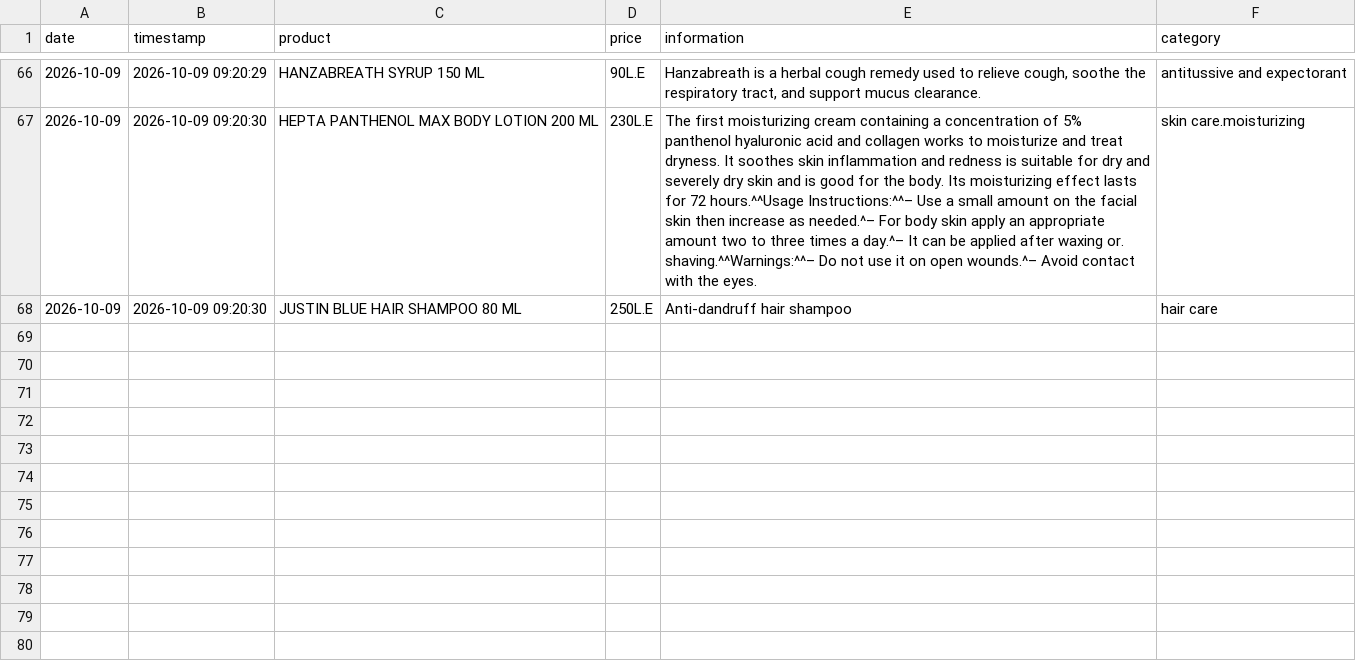
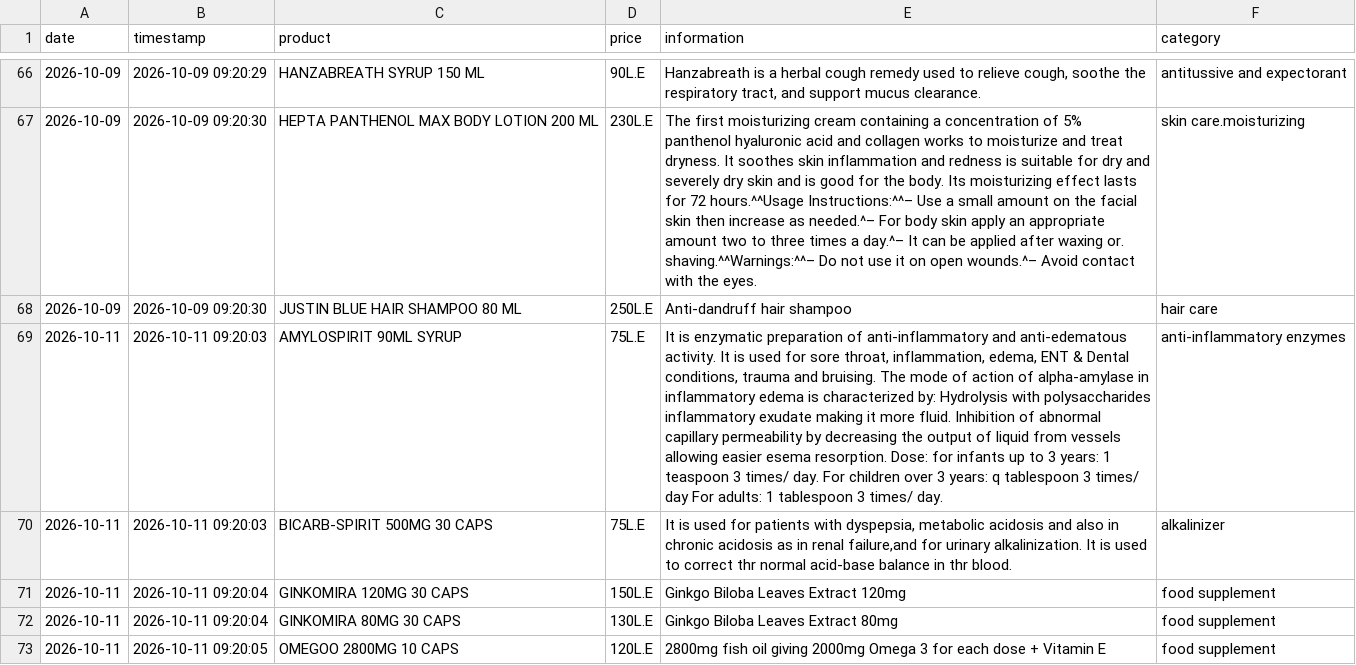
Before and after one commit to abdelmaksoud-ph/EgyptMeds, a CSV file: drug_eye_output/new_products.csv, drawn as a sheet; only a part is shown, gaps mark what is left out; the diff names each change by its address in the sheet, - before the commit and + after, or states it on an @@ line.

```diff
--- a/drug_eye_output/new_products.csv
+++ b/drug_eye_output/new_products.csv
+row 69: 2026-10-11 | 2026-10-11 09:20:03 | AMYLOSPIRIT 90ML SYRUP | 75L.E | It is enzymatic preparation of anti-inflammatory and anti-edematous activity. It is used for sore throat, inflammation, edema, ENT & Dental conditions, trauma and bruising. The mode of action of alpha-amylase in inflammatory edema is characterized by: Hydrolysis with polysaccharides inflammatory exudate making it more fluid. Inhibition of abnormal capillary permeability by decreasing the output of liquid from vessels allowing easier esema resorption. Dose: for infants up to 3 years: 1 teaspoon 3 times/ day. For children over 3 years: q tablespoon 3 times/ day For adults: 1 tablespoon 3 times/ day. | anti-inflammatory enzymes
+row 70: 2026-10-11 | 2026-10-11 09:20:03 | BICARB-SPIRIT 500MG 30 CAPS | 75L.E | It is used for patients with dyspepsia, metabolic acidosis and also in chronic acidosis as in renal failure,and for urinary alkalinization. It is used to correct thr normal acid-base balance in thr blood. | alkalinizer
+row 71: 2026-10-11 | 2026-10-11 09:20:04 | GINKOMIRA 120MG 30 CAPS | 150L.E | Ginkgo Biloba Leaves Extract 120mg | food supplement
+row 72: 2026-10-11 | 2026-10-11 09:20:04 | GINKOMIRA 80MG 30 CAPS | 130L.E | Ginkgo Biloba Leaves Extract 80mg | food supplement
+row 73: 2026-10-11 | 2026-10-11 09:20:05 | OMEGOO 2800MG 10 CAPS | 120L.E | 2800mg fish oil giving 2000mg Omega 3 for each dose + Vitamin E | food supplement
```
Also changed, not shown: drug_eye_output/changed_products.csv, drug_eye_output/price_history.csv, 3 other files.
